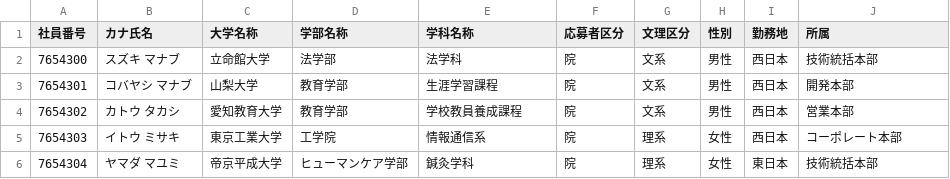
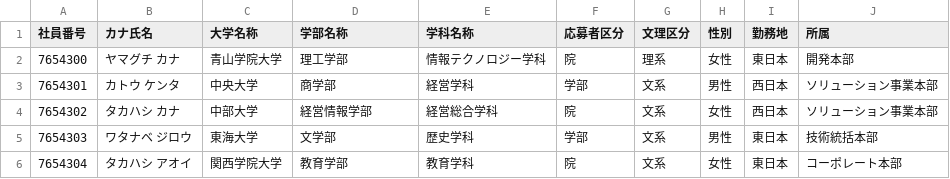
Before and after one commit to Hiroshi-create/recruiter_matching, a CSV file: matching_data/recruiters_data.csv, drawn as a sheet.

```diff
--- a/matching_data/recruiters_data.csv
+++ b/matching_data/recruiters_data.csv
@@ -1,6 +1,6 @@
 社員番号,カナ氏名,大学名称,学部名称,学科名称,応募者区分,文理区分,性別,勤務地,所属
-7654300,スズキ　マナブ,立命館大学,法学部,法学科,院,文系,男性,西日本,技術統括本部
-7654301,コバヤシ　マナブ,山梨大学,教育学部,生涯学習課程,院,文系,男性,西日本,開発本部
-7654302,カトウ　タカシ,愛知教育大学,教育学部,学校教員養成課程,院,文系,男性,西日本,営業本部
-7654303,イトウ　ミサキ,東京工業大学,工学院,情報通信系,院,理系,女性,西日本,コーポレート本部
-7654304,ヤマダ　マユミ,帝京平成大学,ヒューマンケア学部,鍼灸学科,院,理系,女性,東日本,技術統括本部
+7654300,ヤマグチ　カナ,青山学院大学,理工学部,情報テクノロジー学科,院,理系,女性,東日本,開発本部
+7654301,カトウ　ケンタ,中央大学,商学部,経営学科,学部,文系,男性,西日本,ソリューション事業本部
+7654302,タカハシ　カナ,中部大学,経営情報学部,経営総合学科,院,文系,女性,西日本,ソリューション事業本部
+7654303,ワタナベ　ジロウ,東海大学,文学部,歴史学科,学部,文系,男性,東日本,技術統括本部
+7654304,タカハシ　アオイ,関西学院大学,教育学部,教育学科,院,文系,女性,東日本,コーポレート本部
```
Also changed, not shown: matching_data/employees_data.csv, matching_data/students_data.csv, 5 other files.
